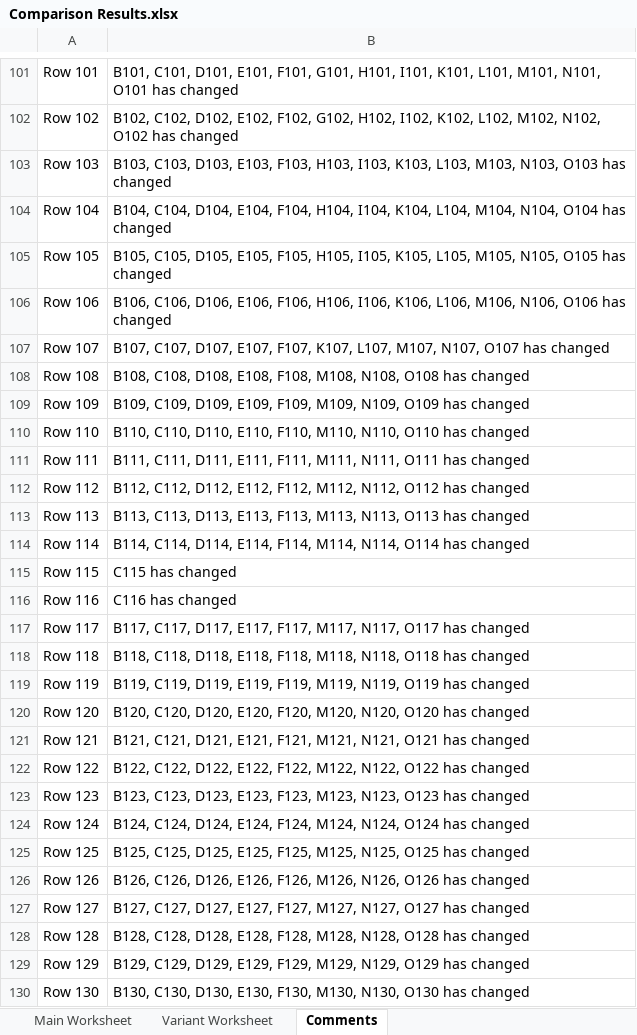
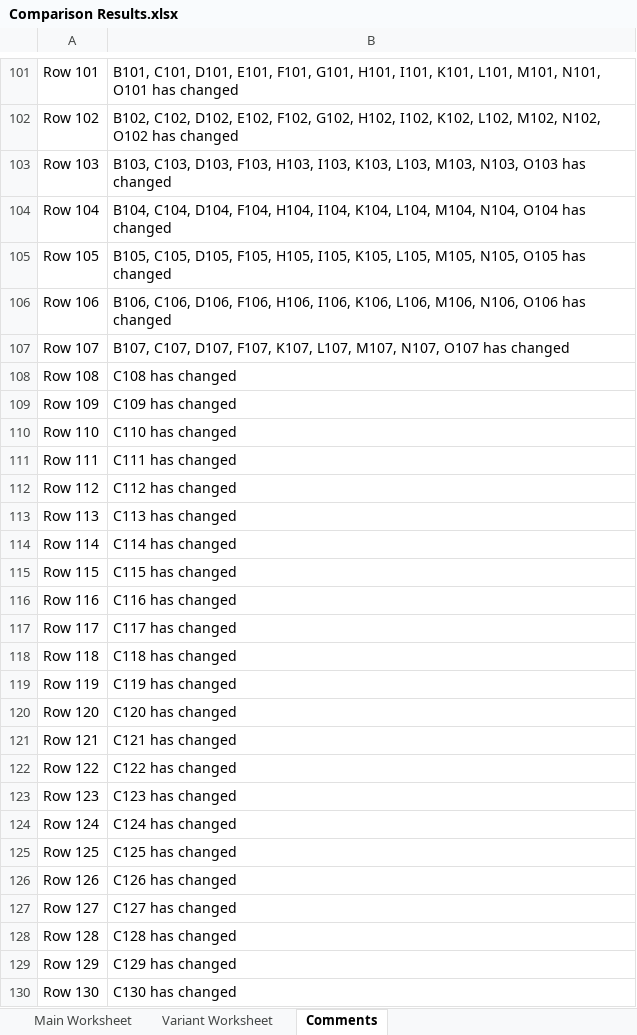
Before and after one commit to imodoiepale/excel-change-finder, an Excel workbook: public/Comparison Results.xlsx, sheet Comments, drawn as a sheet; only a part is shown, gaps mark what is left out; values as stored, in another font and other column widths than the file's, no borders; the diff covers the shown part only; the diff names each change by its address in the sheet, - before the commit and + after, or states it on an @@ line.

```diff
--- a/public/Comparison Results.xlsx (sheet Comments)
+++ b/public/Comparison Results.xlsx (sheet Comments)
-B103: …C103, D103, E103, F103, H103,…
+B103: …C103, D103, F103, H103,…
-B104: …C104, D104, E104, F104, H104,…
+B104: …C104, D104, F104, H104,…
-B105: …C105, D105, E105, F105, H105,…
+B105: …C105, D105, F105, H105,…
-B106: …C106, D106, E106, F106, H106,…
+B106: …C106, D106, F106, H106,…
-B107: …C107, D107, E107, F107, K107,…
+B107: …C107, D107, F107, K107,…
-B108: B108, C108, D108, E108, F108, M108, N108, O108 has changed
+B108: C108 has changed
-B109: B109, C109, D109, E109, F109, M109, N109, O109 has changed
+B109: C109 has changed
-B110: B110, C110, D110, E110, F110, M110, N110, O110 has changed
+B110: C110 has changed
-B111: B111, C111, D111, E111, F111, M111, N111, O111 has changed
+B111: C111 has changed
-B112: B112, C112, D112, E112, F112, M112, N112, O112 has changed
+B112: C112 has changed
-B113: B113, C113, D113, E113, F113, M113, N113, O113 has changed
+B113: C113 has changed
-B114: B114, C114, D114, E114, F114, M114, N114, O114 has changed
+B114: C114 has changed
-B117: B117, C117, D117, E117, F117, M117, N117, O117 has changed
+B117: C117 has changed
-B118: B118, C118, D118, E118, F118, M118, N118, O118 has changed
+B118: C118 has changed
-B119: B119, C119, D119, E119, F119, M119, N119, O119 has changed
+B119: C119 has changed
-B120: B120, C120, D120, E120, F120, M120, N120, O120 has changed
+B120: C120 has changed
-B121: B121, C121, D121, E121, F121, M121, N121, O121 has changed
+B121: C121 has changed
-B122: B122, C122, D122, E122, F122, M122, N122, O122 has changed
+B122: C122 has changed
-B123: B123, C123, D123, E123, F123, M123, N123, O123 has changed
+B123: C123 has changed
-B124: B124, C124, D124, E124, F124, M124, N124, O124 has changed
+B124: C124 has changed
-B125: B125, C125, D125, E125, F125, M125, N125, O125 has changed
+B125: C125 has changed
-B126: B126, C126, D126, E126, F126, M126, N126, O126 has changed
+B126: C126 has changed
-B127: B127, C127, D127, E127, F127, M127, N127, O127 has changed
+B127: C127 has changed
-B128: B128, C128, D128, E128, F128, M128, N128, O128 has changed
+B128: C128 has changed
-B129: B129, C129, D129, E129, F129, M129, N129, O129 has changed
+B129: C129 has changed
-B130: B130, C130, D130, E130, F130, M130, N130, O130 has changed
+B130: C130 has changed
```
Also changed, not shown: 34 edited cells elsewhere in this sheet, sheet Variant Worksheet, 2 other files.
